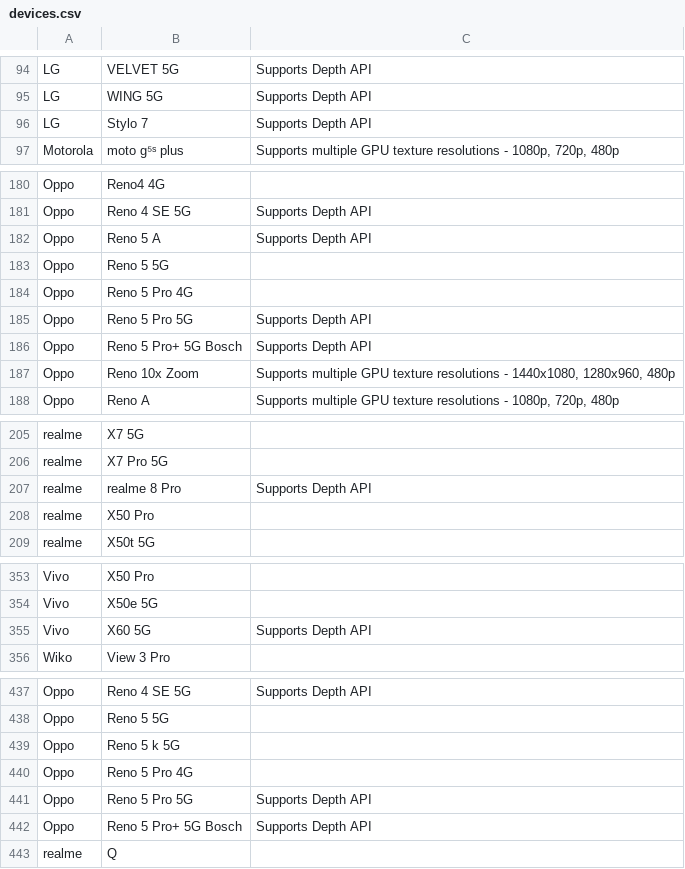
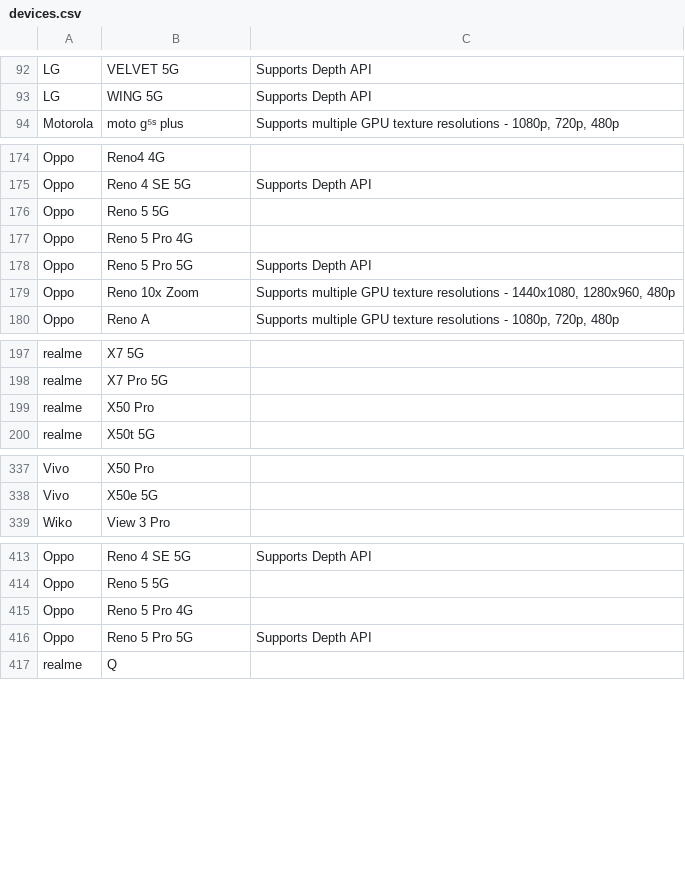
Before and after one commit to androidtrackers/arcore-devices, a CSV file: devices.csv, drawn as a sheet; only a part is shown, gaps mark what is left out; the diff covers the shown part only.

```diff
--- a/devices.csv
+++ b/devices.csv
@@ -95,3 +93,2 @@ LG;VELVET 5G;Supports Depth API
 LG;WING 5G;Supports Depth API
-LG;Stylo 7;Supports Depth API
 Motorola;moto g⁵ˢ plus;Supports multiple GPU texture resolutions - 1080p, 720p, 480p
@@ -181,3 +175,2 @@ Oppo;Reno4 4G;
 Oppo;Reno 4 SE 5G;Supports Depth API
-Oppo;Reno 5 A;Supports Depth API
 Oppo;Reno 5 5G;
@@ -185,3 +178,2 @@ Oppo;Reno 5 Pro 4G;
 Oppo;Reno 5 Pro 5G;Supports Depth API
-Oppo;Reno 5 Pro+ 5G Bosch;Supports Depth API
 Oppo;Reno 10x Zoom;Supports multiple GPU texture resolutions - 1440x1080, 1280x960, 480p
@@ -206,3 +198,2 @@ realme;X7 5G;
 realme;X7 Pro 5G;
-realme;realme 8 Pro;Supports Depth API
 realme;X50 Pro;
@@ -354,3 +338,2 @@ Vivo;X50 Pro;
 Vivo;X50e 5G;
-Vivo;X60 5G;Supports Depth API
 Wiko;View 3 Pro;
@@ -438,6 +414,4 @@ Oppo;Reno 4 SE 5G;Supports Depth API
 Oppo;Reno 5 5G;
-Oppo;Reno 5 k 5G;
 Oppo;Reno 5 Pro 4G;
 Oppo;Reno 5 Pro 5G;Supports Depth API
-Oppo;Reno 5 Pro+ 5G Bosch;Supports Depth API
 realme;Q;
```
Also changed, not shown: 19 removed rows and 2 edited cells elsewhere in this file, 1 other file.
